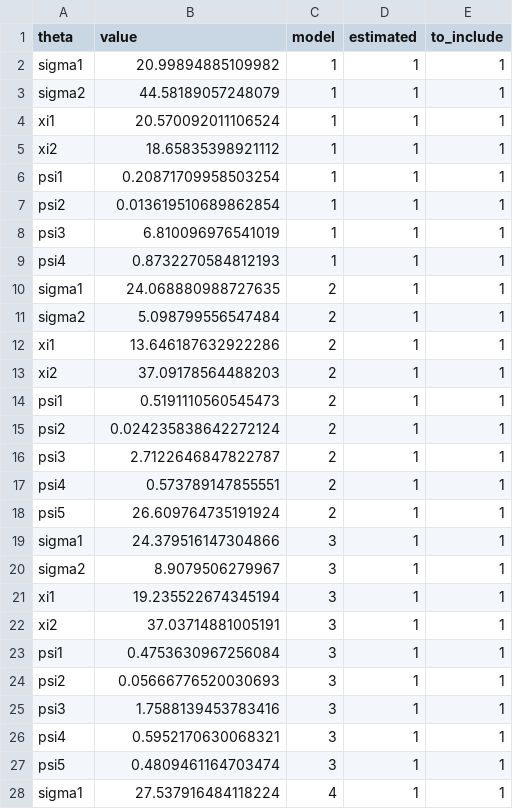
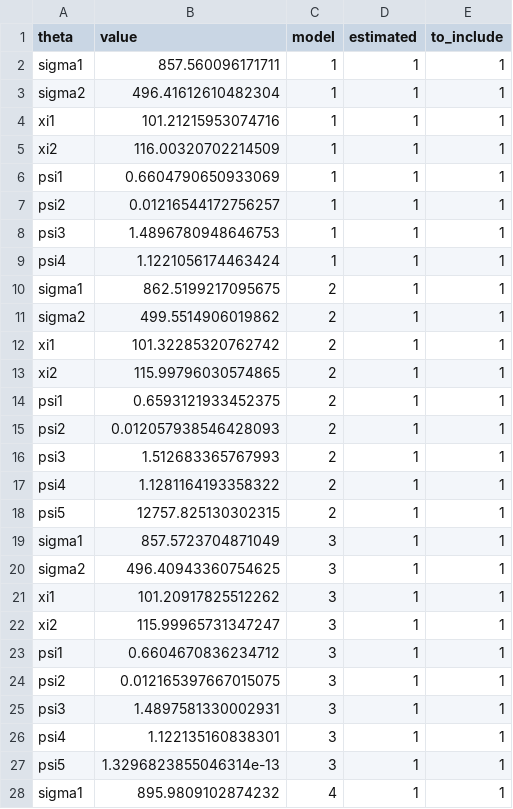
Before and after one commit to odemodelselection/sw_test, a CSV file: data/theta_setups.csv, drawn as a sheet; only a part is shown; the diff covers the shown part only.

```diff
--- a/data/theta_setups.csv
+++ b/data/theta_setups.csv
@@ -1,28 +1,28 @@
 theta,value,model,estimated,to_include
-sigma1,20.99894885109982,1,1,1
-sigma2,44.58189057248079,1,1,1
-xi1,20.570092011106524,1,1,1
-xi2,18.65835398921112,1,1,1
-psi1,0.20871709958503254,1,1,1
-psi2,0.013619510689862854,1,1,1
-psi3,6.810096976541019,1,1,1
-psi4,0.8732270584812193,1,1,1
-sigma1,24.068880988727635,2,1,1
-sigma2,5.098799556547484,2,1,1
-xi1,13.646187632922286,2,1,1
-xi2,37.09178564488203,2,1,1
-psi1,0.5191110560545473,2,1,1
-psi2,0.024235838642272124,2,1,1
-psi3,2.7122646847822787,2,1,1
-psi4,0.573789147855551,2,1,1
-psi5,26.609764735191924,2,1,1
-sigma1,24.379516147304866,3,1,1
-sigma2,8.9079506279967,3,1,1
-xi1,19.235522674345194,3,1,1
-xi2,37.03714881005191,3,1,1
-psi1,0.4753630967256084,3,1,1
-psi2,0.05666776520030693,3,1,1
-psi3,1.7588139453783416,3,1,1
-psi4,0.5952170630068321,3,1,1
-psi5,0.4809461164703474,3,1,1
-sigma1,27.537916484118224,4,1,1
+sigma1,857.560096171711,1,1,1
+sigma2,496.41612610482304,1,1,1
+xi1,101.21215953074716,1,1,1
+xi2,116.00320702214509,1,1,1
+psi1,0.6604790650933069,1,1,1
+psi2,0.01216544172756257,1,1,1
+psi3,1.4896780948646753,1,1,1
+psi4,1.1221056174463424,1,1,1
+sigma1,862.5199217095675,2,1,1
+sigma2,499.5514906019862,2,1,1
+xi1,101.32285320762742,2,1,1
+xi2,115.99796030574865,2,1,1
+psi1,0.6593121933452375,2,1,1
+psi2,0.012057938546428093,2,1,1
+psi3,1.512683365767993,2,1,1
+psi4,1.1281164193358322,2,1,1
+psi5,12757.825130302315,2,1,1
+sigma1,857.5723704871049,3,1,1
+sigma2,496.40943360754625,3,1,1
+xi1,101.20917825512262,3,1,1
+xi2,115.99965731347247,3,1,1
+psi1,0.6604670836234712,3,1,1
+psi2,0.012165397667015075,3,1,1
+psi3,1.4897581330002931,3,1,1
+psi4,1.122135160838301,3,1,1
+psi5,1.3296823855046314e-13,3,1,1
+sigma1,895.9809102874232,4,1,1
```
Also changed, not shown: 8 edited cells elsewhere in this file, data/data.csv, 18 other files.
